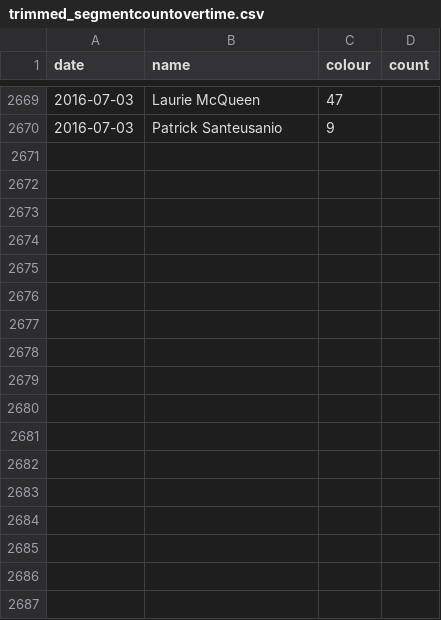
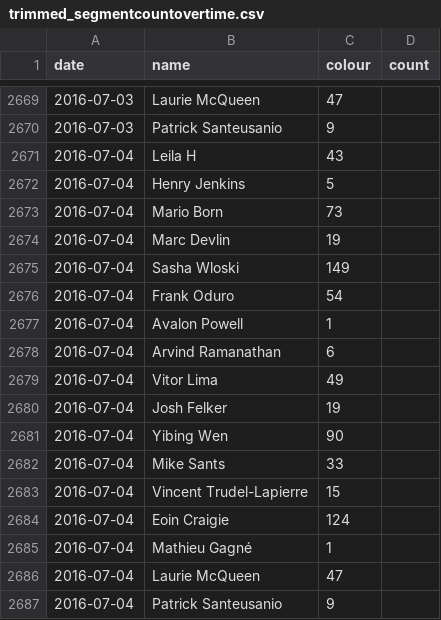
Before and after one commit to Josh2K/Josh2K.github.io, a CSV file: trimmed_segmentcountovertime.csv, drawn as a sheet; only a part is shown, gaps mark what is left out.

```diff
--- a/trimmed_segmentcountovertime.csv
+++ b/trimmed_segmentcountovertime.csv
@@ -2670 +2670,18 @@ date,name,colour,count
 2016-07-03,Patrick Santeusanio,9
+2016-07-04,Leila H,43
+2016-07-04,Henry Jenkins,5
+2016-07-04,Mario Born,73
+2016-07-04,Marc Devlin,19
+2016-07-04,Sasha Wloski,149
+2016-07-04,Frank Oduro,54
+2016-07-04,Avalon Powell,1
+2016-07-04,Arvind Ramanathan,6
+2016-07-04,Vitor Lima,49
+2016-07-04,Josh Felker,19
+2016-07-04,Yibing Wen,90
+2016-07-04,Mike Sants,33
+2016-07-04,Vincent Trudel-Lapierre,15
+2016-07-04,Eoin Craigie,124
+2016-07-04,Mathieu Gagné,1
+2016-07-04,Laurie McQueen,47
+2016-07-04,Patrick Santeusanio,9
```
Also changed, not shown: segmentcount.csv, segmentcountovertime.csv, 6 other files.
